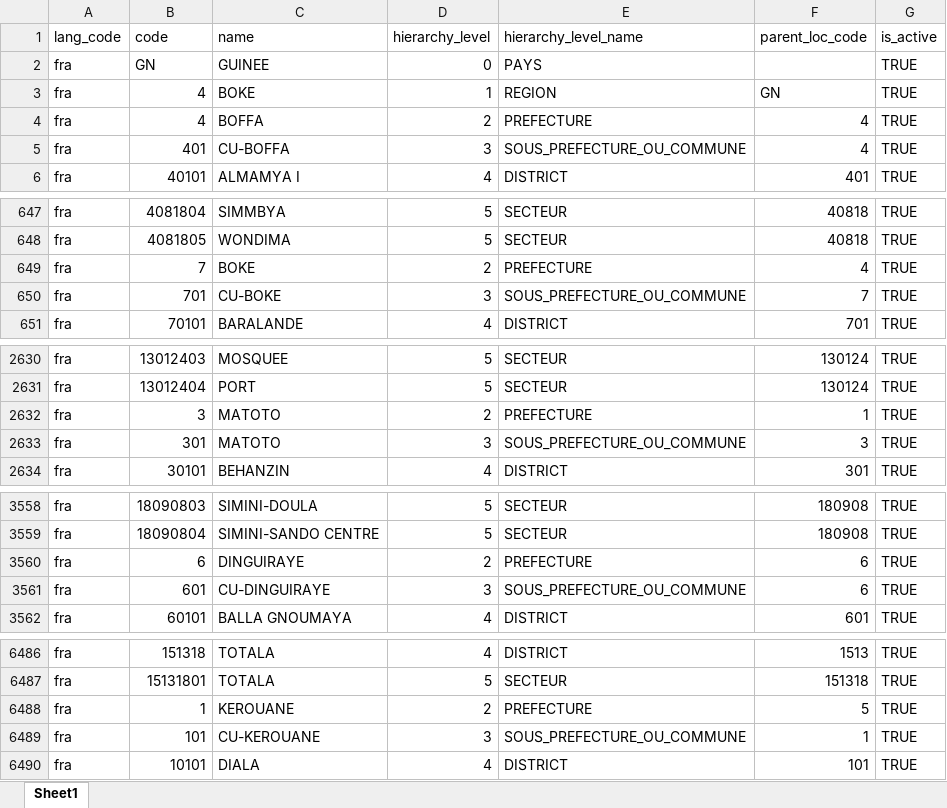
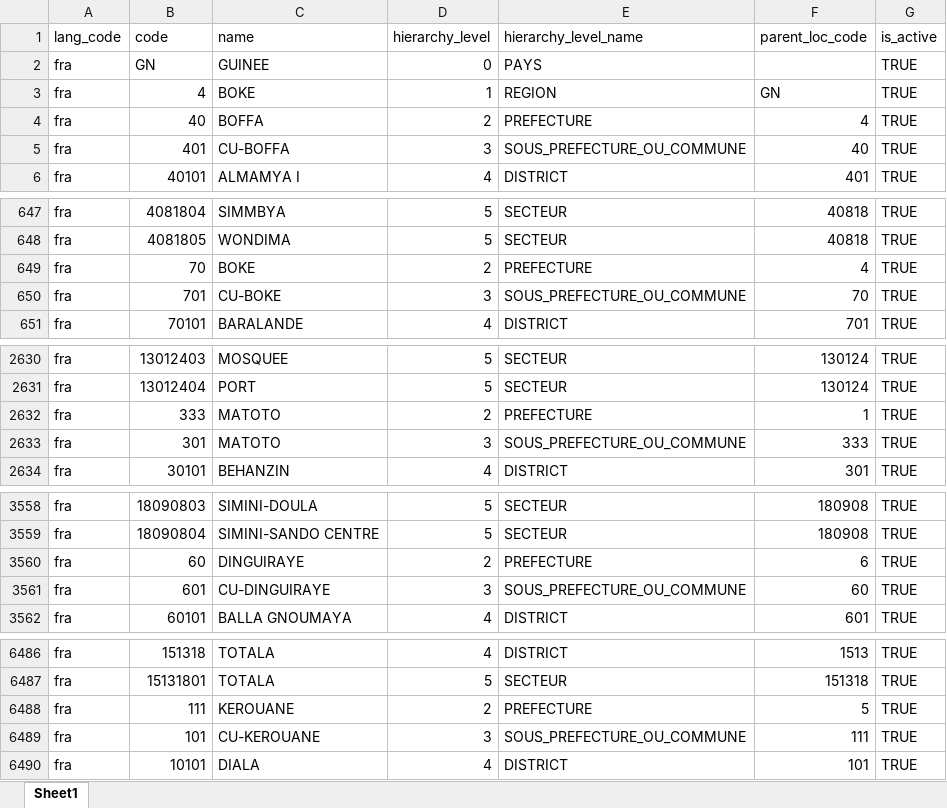
Before and after one commit to WuriGuinea/mosip-data, an Excel workbook: mosip_master/xlsx/location.xlsx, sheet Sheet1, drawn as a sheet; only a part is shown, gaps mark what is left out; values as stored, in another font and other column widths than the file's, no borders; conditional formats not drawn; the diff covers the shown part only; the diff names each change by its address in the sheet, - before the commit and + after, or states it on an @@ line.

Commit message:
Fix duplicate codes for location

```diff
--- a/mosip_master/xlsx/location.xlsx (sheet Sheet1)
+++ b/mosip_master/xlsx/location.xlsx (sheet Sheet1)
-B4 (code): 4
+B4 (code): 40
-F5 (parent_loc_code): 4
+F5 (parent_loc_code): 40
-B649 (code): 7
+B649 (code): 70
-F650 (parent_loc_code): 7
+F650 (parent_loc_code): 70
-B2632 (code): 3
+B2632 (code): 333
-F2633 (parent_loc_code): 3
+F2633 (parent_loc_code): 333
-B3560 (code): 6
+B3560 (code): 60
-F3561 (parent_loc_code): 6
+F3561 (parent_loc_code): 60
-B6488 (code): 1
+B6488 (code): 111
-F6489 (parent_loc_code): 1
+F6489 (parent_loc_code): 111
```
Also changed, not shown: 50 edited cells elsewhere in this sheet.
